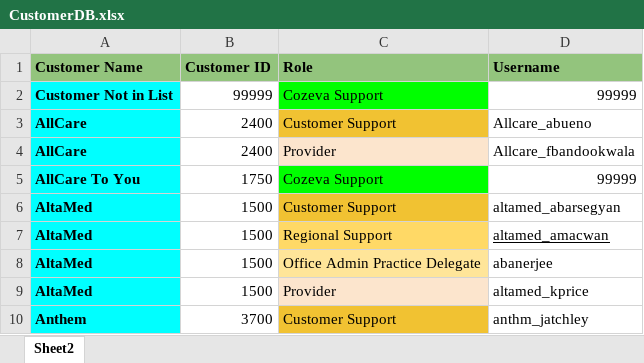
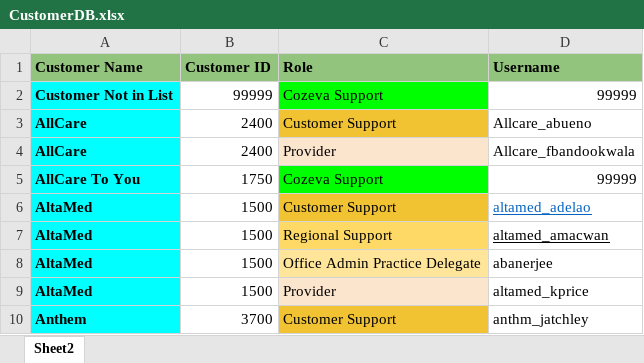
Before and after one commit to CozevaQA/RTVS_dist, an Excel workbook: assets/CustomerDB.xlsx, sheet Sheet2, drawn as a sheet; only a part is shown; values as stored, in another font and other column widths than the file's, no borders; the diff names each change by its address in the sheet, - before the commit and + after, or states it on an @@ line.

Commit message:
Altamed CU user

```diff
--- a/assets/CustomerDB.xlsx (sheet Sheet2)
+++ b/assets/CustomerDB.xlsx (sheet Sheet2)
-D6 (Username): altamed_abarsegyan
+D6 (Username): altamed_adelao
@@ D6 underline: off → on, text colour: black → #0563C1 @@
```
